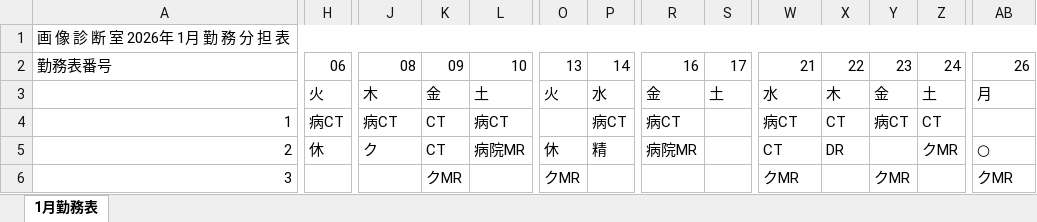
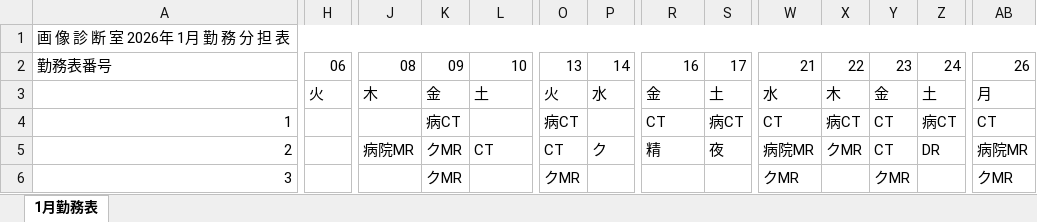
Before and after one commit to kou-0804/local-shift-backup-2026-04-04, an Excel workbook: output/勤務表_2026年1月.xlsx, sheet 1月勤務表, drawn as a sheet; only a part is shown, gaps mark what is left out; values as stored, in another font and other column widths than the file's, no cell formats; the diff covers the shown part only; the diff names each change by its address in the sheet, - before the commit and + after, or states it on an @@ line.

```diff
--- a/output/勤務表_2026年1月.xlsx (sheet 1月勤務表)
+++ b/output/勤務表_2026年1月.xlsx (sheet 1月勤務表)
-H4: 病CT
+H4: (empty)
-J4: 病CT
+J4: (empty)
-K4: CT
+K4: 病CT
-L4: 病CT
+L4: (empty)
-O4: (empty)
+O4: 病CT
-P4: 病CT
+P4: (empty)
-R4: 病CT
+R4: CT
-S4: (empty)
+S4: 病CT
-W4: 病CT
+W4: CT
-X4: CT
+X4: 病CT
-Y4: 病CT
+Y4: CT
-Z4: CT
+Z4: 病CT
-AB4: (empty)
+AB4: CT
-H5: 休
+H5: (empty)
-J5: ク
+J5: 病院MR
-K5: CT
+K5: クMR
-L5: 病院MR
+L5: CT
-O5: 休
+O5: CT
-P5: 精
+P5: ク
-R5: 病院MR
+R5: 精
-S5: (empty)
+S5: 夜
-W5: CT
+W5: 病院MR
-X5: DR
+X5: クMR
-Y5: (empty)
+Y5: CT
-Z5: クMR
+Z5: DR
-AB5: ○
+AB5: 病院MR
```
Also changed, not shown: 1160 edited cells elsewhere in this sheet, cell formats, 26 other files.
